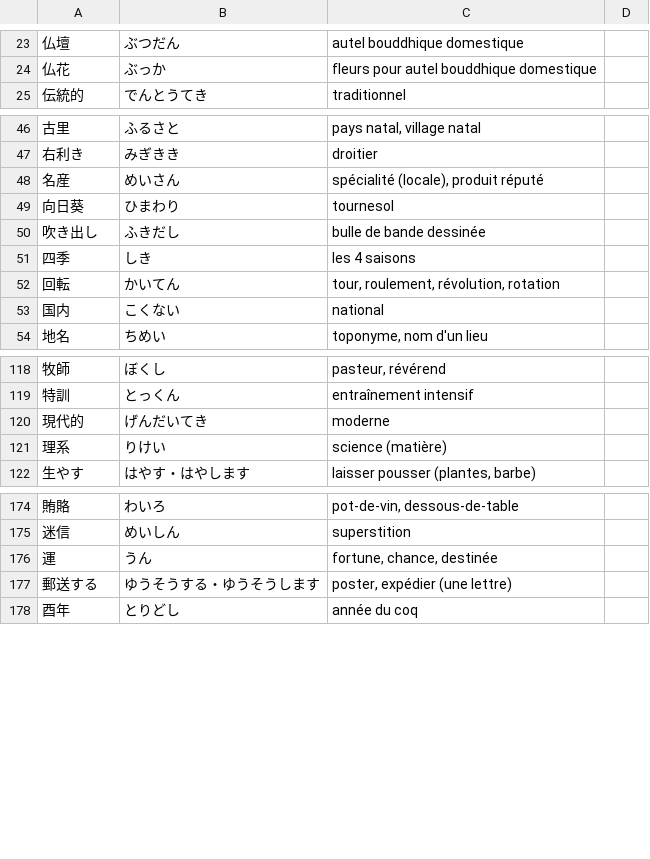
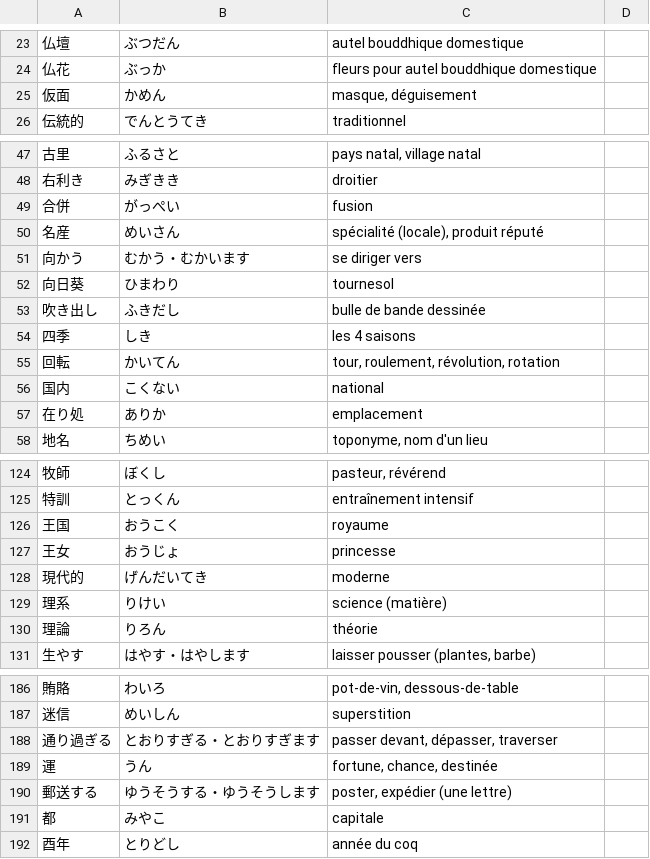
Before and after one commit to leekangsan/french-japanese-vocabulary, a CSV file: french-japanese-vocabulary.csv, drawn as a sheet; only a part is shown, gaps mark what is left out; the diff covers the shown part only; the diff names each change by its address in the sheet, - before the commit and + after, or states it on an @@ line.

Commit message:
Add words

```diff
--- a/french-japanese-vocabulary.csv
+++ b/french-japanese-vocabulary.csv
+row 25: 仮面 | かめん | masque, déguisement
+row 49: 合併 | がっぺい | fusion
+row 51: 向かう | むかう・むかいます | se diriger vers
+row 57: 在り処 | ありか | emplacement
+row 126: 王国 | おうこく | royaume
+row 127: 王女 | おうじょ | princesse
+row 130: 理論 | りろん | théorie
+row 188: 通り過ぎる | とおりすぎる・とおりすぎます | passer devant, dépasser, traverser
+row 191: 都 | みやこ | capitale
```
Also changed, not shown: 6 added rows elsewhere in this file.
